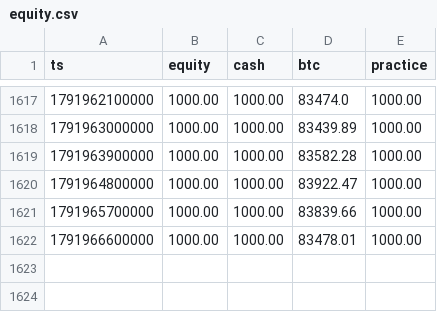
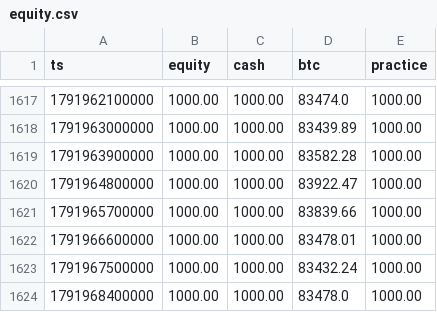
Before and after one commit to EricsonArt/ai-trading-bot, a CSV file: data/equity.csv, drawn as a sheet; only a part is shown, gaps mark what is left out; the diff names each change by its address in the sheet, - before the commit and + after, or states it on an @@ line.

```diff
--- a/data/equity.csv
+++ b/data/equity.csv
+row 1623: 1791967500000 | 1000.00 | 1000.00 | 83432.24 | 1000.00
+row 1624: 1791968400000 | 1000.00 | 1000.00 | 83478.0 | 1000.00
```
Also changed, not shown: 2 other files.
